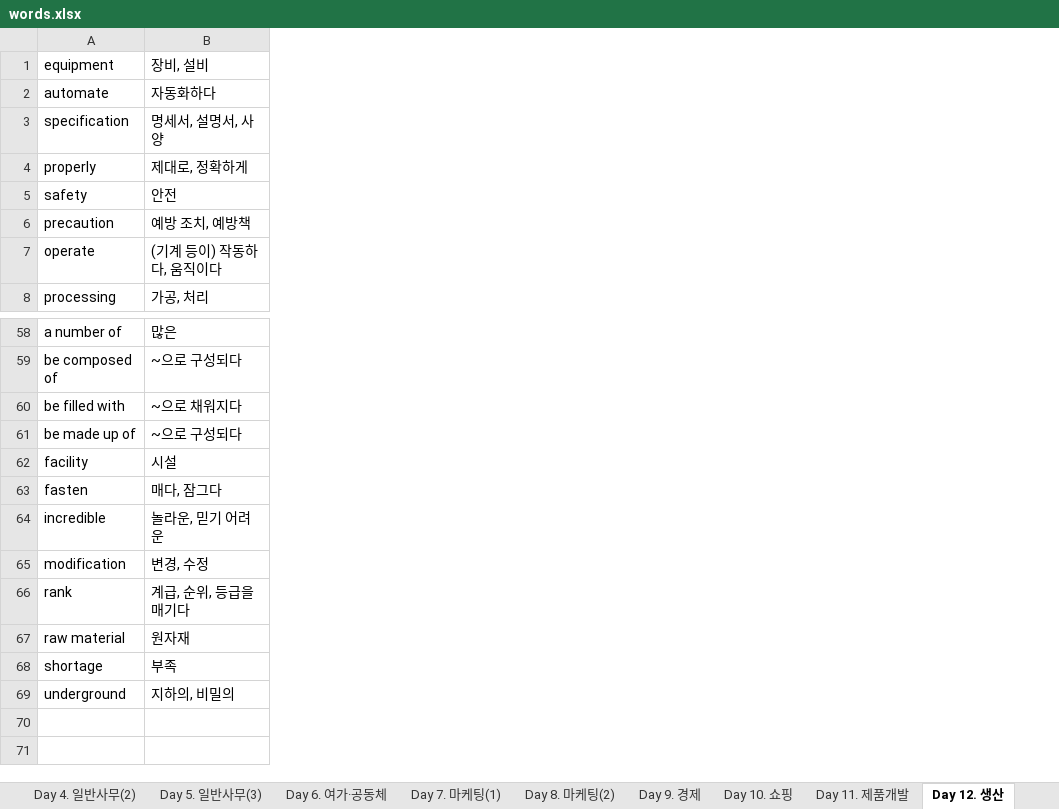
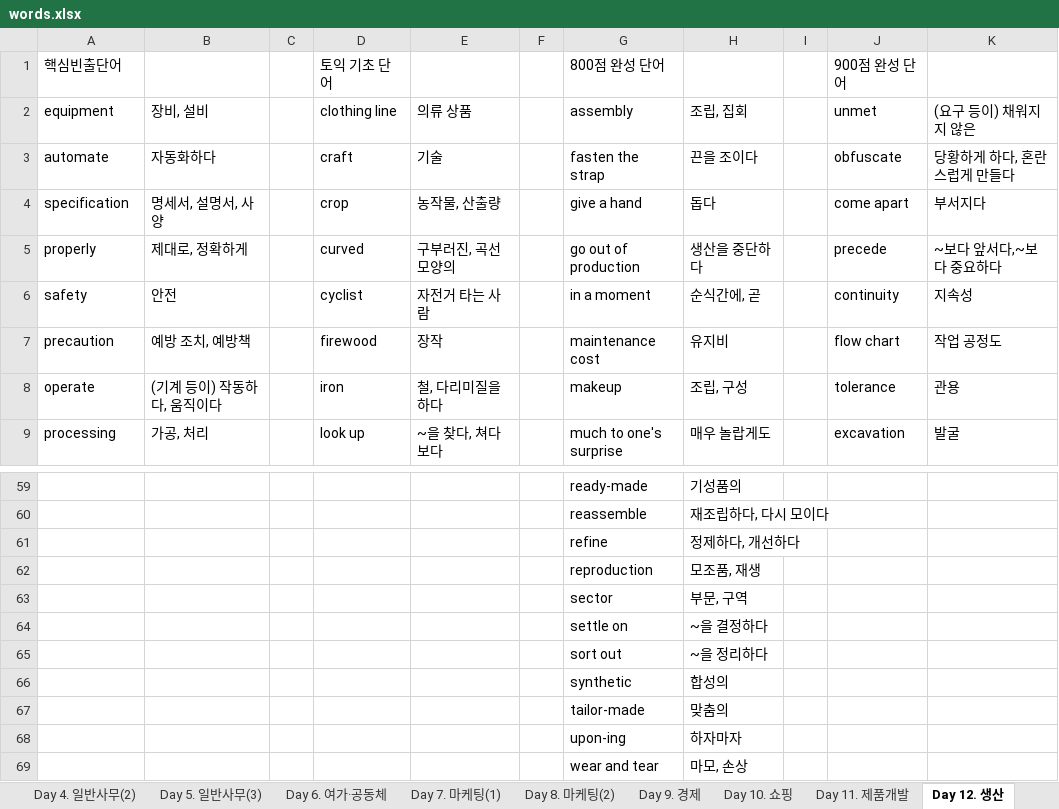
Before and after one commit to manggong2/TOEIC, an Excel workbook: words.xlsx, sheet Day 12. 생산, drawn as a sheet; only a part is shown, gaps mark what is left out; values as stored, in another font and other column widths than the file's, no borders; removed rows and columns are numbered as before the commit, all else as after; the diff covers the shown part only; the diff names each change by its address in the sheet, - before the commit and + after, or states it on an @@ line.

```diff
--- a/words.xlsx (sheet Day 12. 생산)
+++ b/words.xlsx (sheet Day 12. 생산)
+column C, empty
+column D (clothing line), rows 3-9: craft | crop | curved | cyclist | firewood | iron | look up
+column E (의류 상품), rows 3-9: 기술 | 농작물, 산출량 | 구부러진, 곡선 모양의 | 자전거 타는 사람 | 장작 | 철, 다리미질을 하다 | ~을 찾다, 쳐다보다
+column F, empty
+column G (assembly), rows 3-9: fasten the strap | give a hand | go out of production | in a moment | maintenance cost | makeup | much to one's surprise; rows 59-69: ready-made | reassemble | refine | reproduction | sector | settle on | sort out | synthetic | tailor-made | upon-ing | wear and tear
+column H (조립, 집회), rows 3-9: 끈을 조이다 | 돕다 | 생산을 중단하다 | 순식간에, 곧 | 유지비 | 조립, 구성 | 매우 놀랍게도; rows 59-69: 기성품의 | 재조립하다, 다시 모이다 | 정제하다, 개선하다 | 모조품, 재생 | 부문, 구역 | ~을 결정하다 | ~을 정리하다 | 합성의 | 맞춤의 | 하자마자 | 마모, 손상
+column I, empty
+column J (unmet), rows 3-9: obfuscate | come apart | precede | continuity | flow chart | tolerance | excavation
+column K ((요구 등이) 채워지지 않은), rows 3-9: 당황하게 하다, 혼란스럽게 만들다 | 부서지다 | ~보다 앞서다,~보다 중요하다 | 지속성 | 작업 공정도 | 관용 | 발굴
+row 1: 핵심빈출단어 |  |  | 토익 기초 단어 |  |  | 800점 완성 단어 |  |  | 900점 완성 단어
-A59 (equipment): a number of
+A59 (equipment): (empty)
-B59 (장비, 설비): 많은
+B59 (장비, 설비): (empty)
-A60 (equipment): be composed of
+A60 (equipment): (empty)
-B60 (장비, 설비): ~으로 구성되다
+B60 (장비, 설비): (empty)
-A61 (equipment): be filled with
+A61 (equipment): (empty)
-B61 (장비, 설비): ~으로 채워지다
+B61 (장비, 설비): (empty)
-A62 (equipment): be made up of
+A62 (equipment): (empty)
-B62 (장비, 설비): ~으로 구성되다
+B62 (장비, 설비): (empty)
-A63 (equipment): facility
+A63 (equipment): (empty)
-B63 (장비, 설비): 시설
+B63 (장비, 설비): (empty)
-A64 (equipment): fasten
+A64 (equipment): (empty)
-B64 (장비, 설비): 매다, 잠그다
+B64 (장비, 설비): (empty)
-A65 (equipment): incredible
+A65 (equipment): (empty)
-B65 (장비, 설비): 놀라운, 믿기 어려운
+B65 (장비, 설비): (empty)
-A66 (equipment): modification
+A66 (equipment): (empty)
-B66 (장비, 설비): 변경, 수정
+B66 (장비, 설비): (empty)
-A67 (equipment): rank
+A67 (equipment): (empty)
-B67 (장비, 설비): 계급, 순위, 등급을 매기다
+B67 (장비, 설비): (empty)
-A68 (equipment): raw material
+A68 (equipment): (empty)
-B68 (장비, 설비): 원자재
+B68 (장비, 설비): (empty)
-A69 (equipment): shortage
+A69 (equipment): (empty)
-B69 (장비, 설비): 부족
+B69 (장비, 설비): (empty)
-row 69: underground | 지하의, 비밀의
```
Also changed, not shown: 32 edited cells elsewhere in this sheet, sheet Day 7. 마케팅(1), sheet Day 11. 제품개발, sheet Day 28. 건물·주택, sheet Day 23. 사원 복지, sheet Day 20. 회계, sheet Day 3. 일반사무(1), 23 more sheets, 1 other file.
